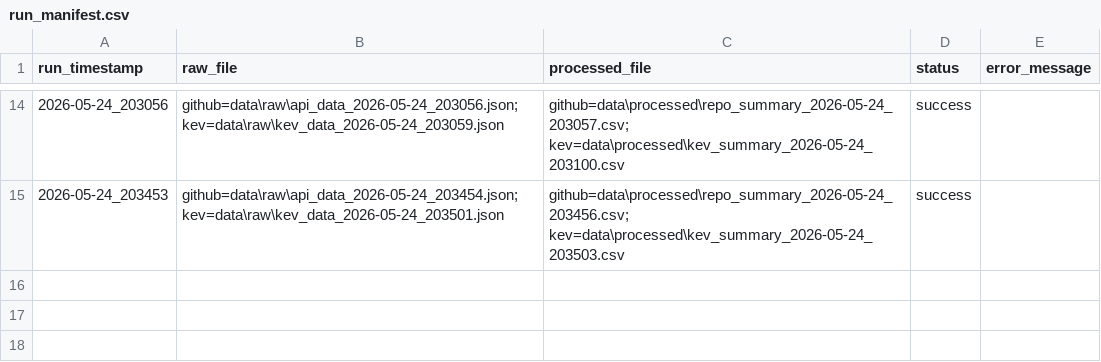
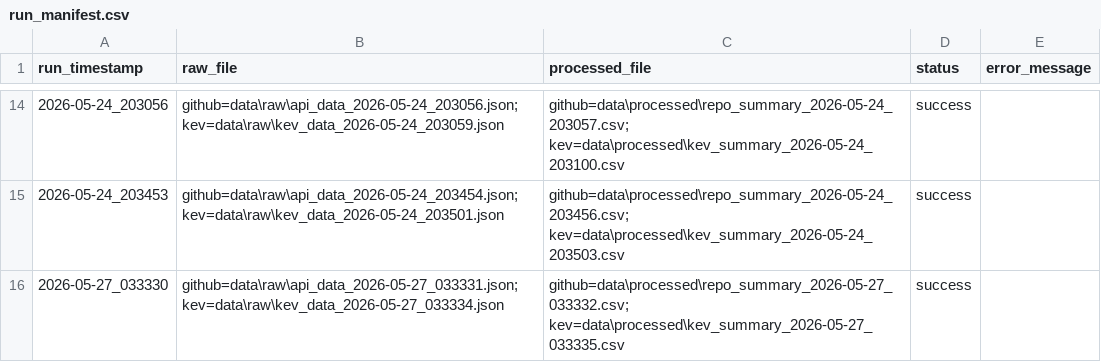
Before and after one commit to EOLCRUTCHES/cloud-data-pipeline, a CSV file: data/run_manifest.csv, drawn as a sheet; only a part is shown, gaps mark what is left out.

```diff
--- a/data/run_manifest.csv
+++ b/data/run_manifest.csv
@@ -15 +15,2 @@ run_timestamp,raw_file,processed_file,status,error_message
 2026-05-24_203453,github=data\raw\api_data_2026-05-24_203454.json; kev=data\raw\kev_data_2026-05-24_203501.json,github=data\processed\repo_summary_2026-05-24_203456.csv; kev=data\processed\kev_summary_2026-05-24_203503.csv,success,
+2026-05-27_033330,github=data\raw\api_data_2026-05-27_033331.json; kev=data\raw\kev_data_2026-05-27_033334.json,github=data\processed\repo_summary_2026-05-27_033332.csv; kev=data\processed\kev_summary_2026-05-27_033335.csv,success,
```
Also changed, not shown: 9 other files.
